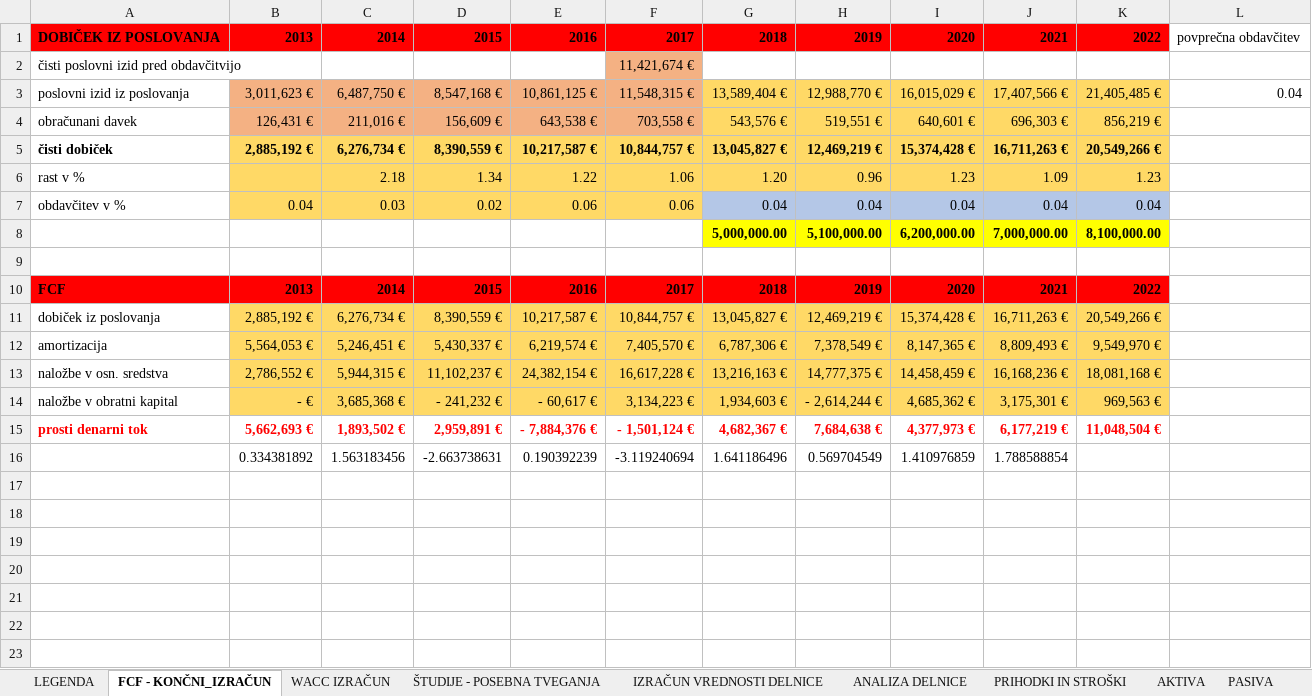
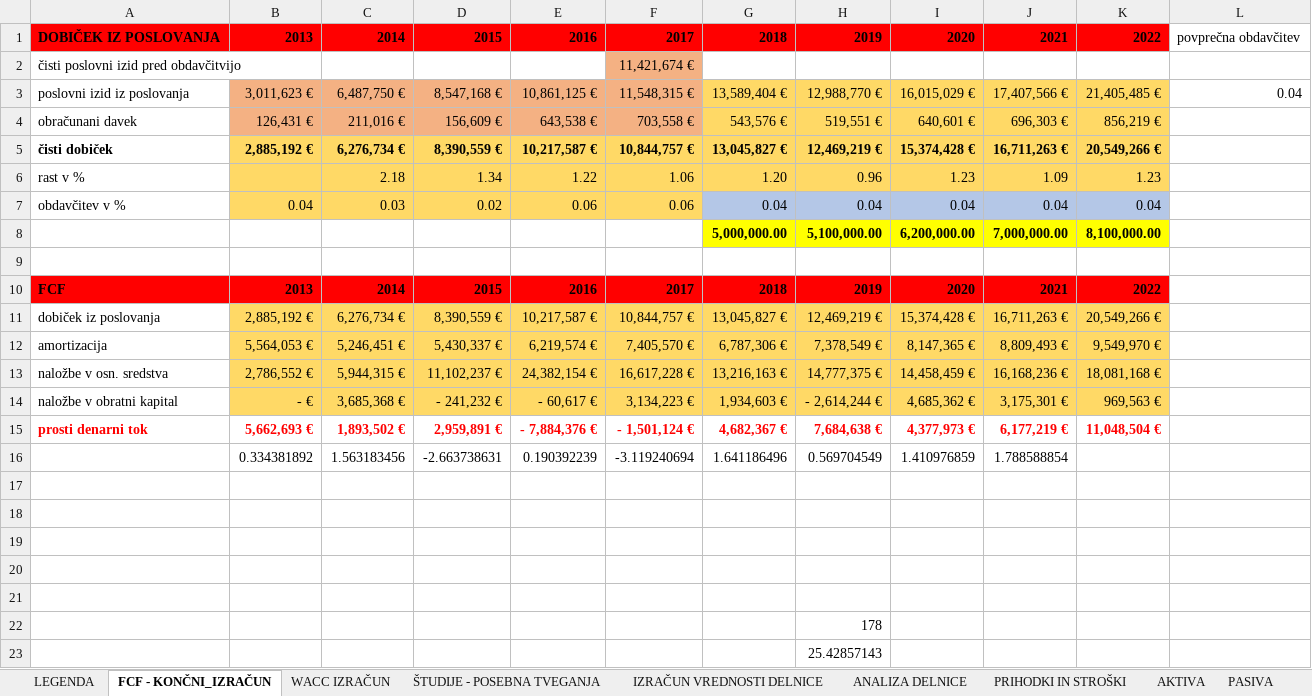
Before and after one commit to nezahabjan/Diplomska-naloga-, an Excel workbook: Diploma podatki/ANALIZA_POSLOVANJA.xlsx, sheet FCF - KONČNI_IZRAČUN, drawn as a sheet; values as stored, in another font and other column widths than the file's, no borders; the diff names each change by its address in the sheet, - before the commit and + after, or states it on an @@ line.

```diff
--- a/Diploma podatki/ANALIZA_POSLOVANJA.xlsx (sheet FCF - KONČNI_IZRAČUN)
+++ b/Diploma podatki/ANALIZA_POSLOVANJA.xlsx (sheet FCF - KONČNI_IZRAČUN)
+row 17: (empty)
+row 18: (empty)
+row 19: (empty)
+row 20: (empty)
+row 21: (empty)
+row 22:  |  |  |  |  |  |  | 178
+row 23:  |  |  |  |  |  |  | 25.42857143
```
Also changed, not shown: sheet PRIMERJAVA S SORODNIMI PODJETJI, sheet IZRAČUN VREDNOSTI DELNICE, sheet ANALIZA DELNICE, sheet AKTIVA, formulas that keep their value, charts or pictures, 8 other files.
